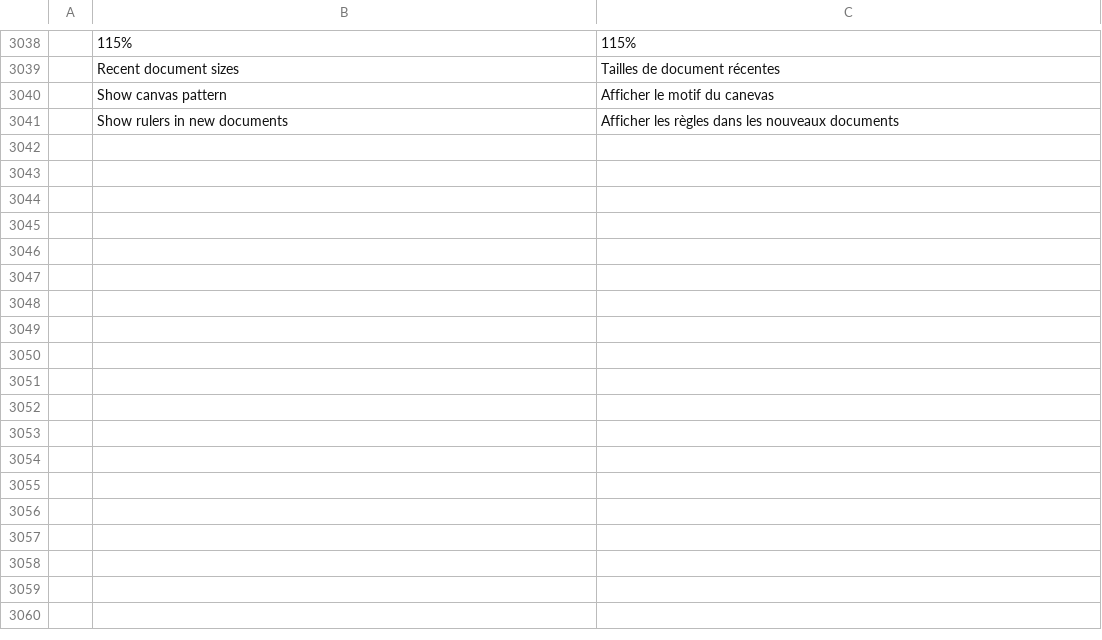
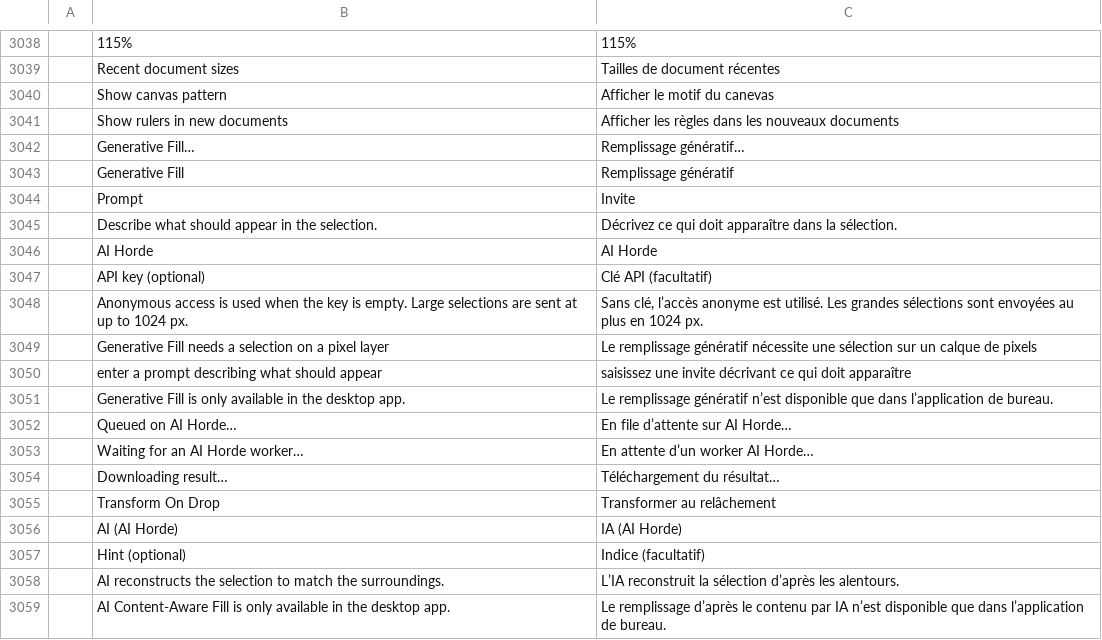
Before and after one commit to hardcopi/photocraft, a TSV file: crates/ui-egui/src/i18n/fr.tsv, drawn as a sheet; only a part is shown, gaps mark what is left out; the diff names each change by its address in the sheet, - before the commit and + after, or states it on an @@ line.

```diff
--- a/crates/ui-egui/src/i18n/fr.tsv
+++ b/crates/ui-egui/src/i18n/fr.tsv
+row 3042:  | Generative Fill… | Remplissage génératif…
+row 3043:  | Generative Fill | Remplissage génératif
+row 3044:  | Prompt | Invite
+row 3045:  | Describe what should appear in the selection. | Décrivez ce qui doit apparaître dans la sélection.
+row 3046:  | AI Horde | AI Horde
+row 3047:  | API key (optional) | Clé API (facultatif)
+row 3048:  | Anonymous access is used when the key is empty. Large selections are sent at up to 1024 px. | Sans clé, l’accès anonyme est utilisé. Les grandes sélections sont envoyées au plus en 1024 px.
+row 3049:  | Generative Fill needs a selection on a pixel layer | Le remplissage génératif nécessite une sélection sur un calque de pixels
+row 3050:  | enter a prompt describing what should appear | saisissez une invite décrivant ce qui doit apparaître
+row 3051:  | Generative Fill is only available in the desktop app. | Le remplissage génératif n’est disponible que dans l’application de bureau.
+row 3052:  | Queued on AI Horde… | En file d’attente sur AI Horde…
+row 3053:  | Waiting for an AI Horde worker… | En attente d’un worker AI Horde…
+row 3054:  | Downloading result… | Téléchargement du résultat…
+row 3055:  | Transform On Drop | Transformer au relâchement
+row 3056:  | AI (AI Horde) | IA (AI Horde)
+row 3057:  | Hint (optional) | Indice (facultatif)
+row 3058:  | AI reconstructs the selection to match the surroundings. | L’IA reconstruit la sélection d’après les alentours.
+row 3059:  | AI Content-Aware Fill is only available in the desktop app. | Le remplissage d’après le contenu par IA n’est disponible que dans l’application de bureau.
```
Also changed, not shown: crates/ui-egui/src/i18n/el.tsv, crates/ui-egui/src/i18n/es.tsv, 45 other files.
